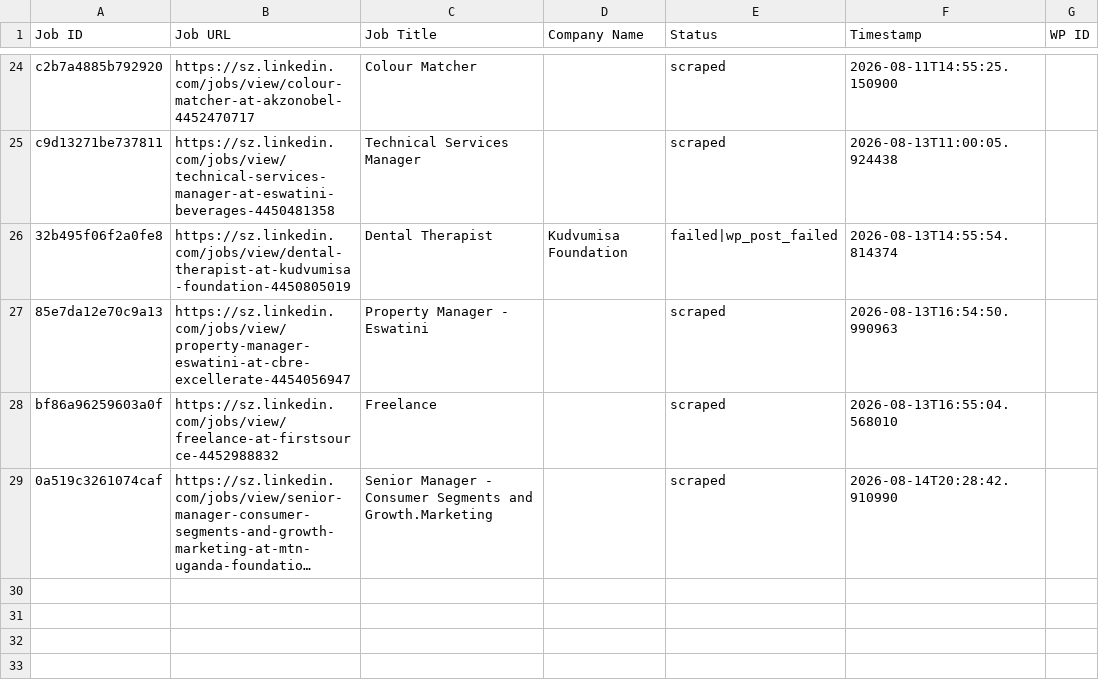
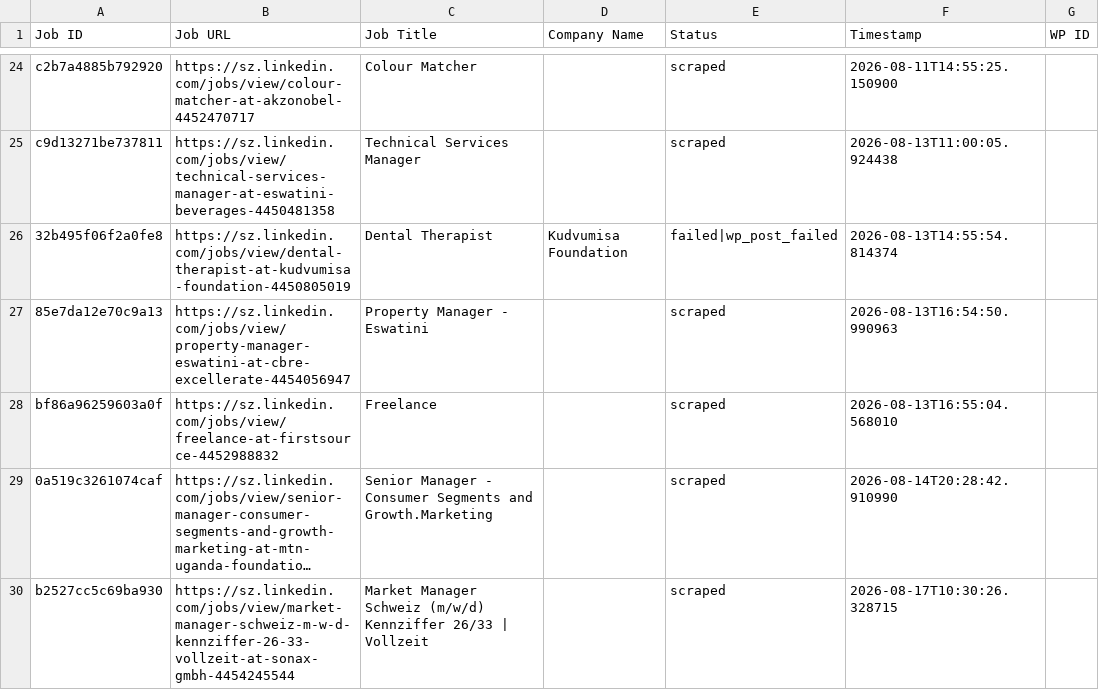
Before and after one commit to mimusdesign/sz, a CSV file: processed_jobs.csv, drawn as a sheet; only a part is shown, gaps mark what is left out; long unchanged cells end in …; the diff names each change by its address in the sheet, - before the commit and + after, or states it on an @@ line.

```diff
--- a/processed_jobs.csv
+++ b/processed_jobs.csv
+row 30: b2527cc5c69ba930 | https://sz.linkedin.com/jobs/view/market-manager-schweiz-m-w-d-kennziffer-26-33-vollzeit-at-sonax-gmbh-4454245544 | Market Manager Schweiz (m/w/d) Kennziffer 26/33 | Vollzeit |  | scraped | 2026-08-17T10:30:26.328715
```
